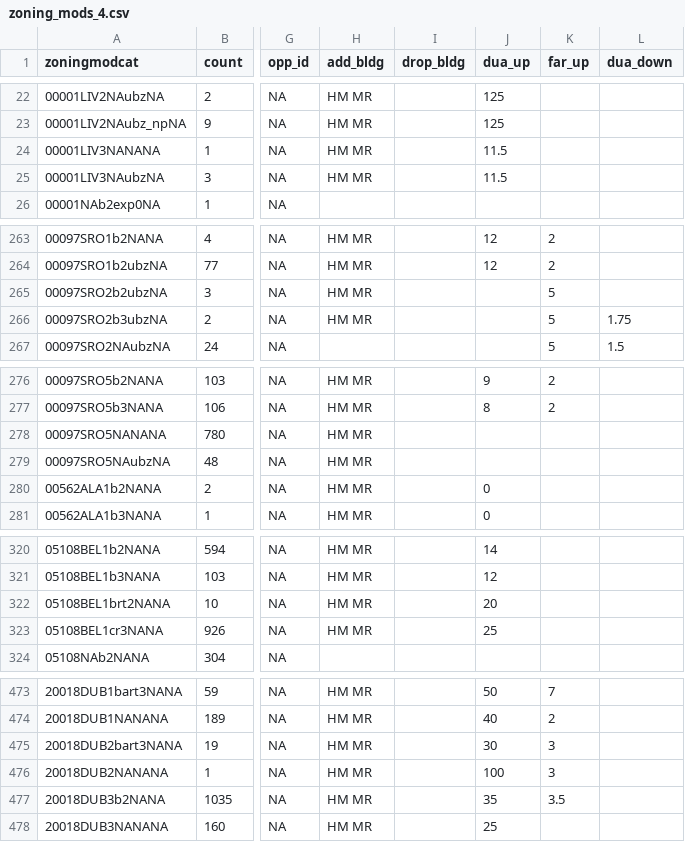
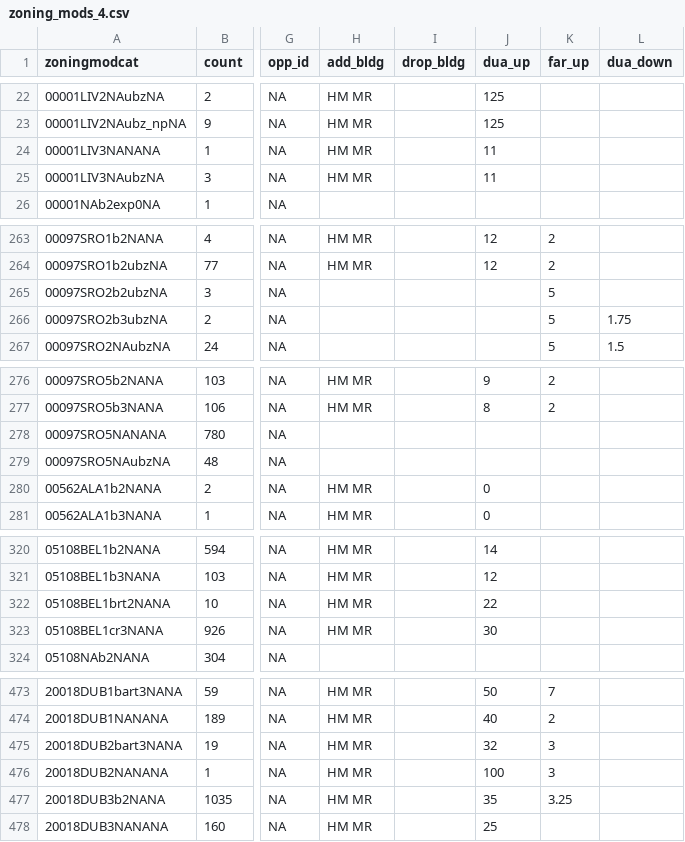
Before and after one commit to UDST/bayarea_urbansim, a CSV file: data/zoning_mods_4.csv, drawn as a sheet; only a part is shown, gaps mark what is left out; the diff covers the shown part only; the diff names each change by its address in the sheet, - before the commit and + after, or states it on an @@ line.

```diff
--- a/data/zoning_mods_4.csv
+++ b/data/zoning_mods_4.csv
-J24:J25 (dua_up): 11.5
+J24:J25 (dua_up): 11
-H265:H266 (add_bldg): HM MR
+H265:H266 (add_bldg): (empty)
-H278:H279 (add_bldg): HM MR
+H278:H279 (add_bldg): (empty)
-J322 (dua_up): 20
+J322 (dua_up): 22
-J323 (dua_up): 25
+J323 (dua_up): 30
-J475 (dua_up): 30
+J475 (dua_up): 32
-K477 (far_up): 3.5
+K477 (far_up): 3.25
```
Also changed, not shown: 39 edited cells elsewhere in this file, data/development_projects.csv.
